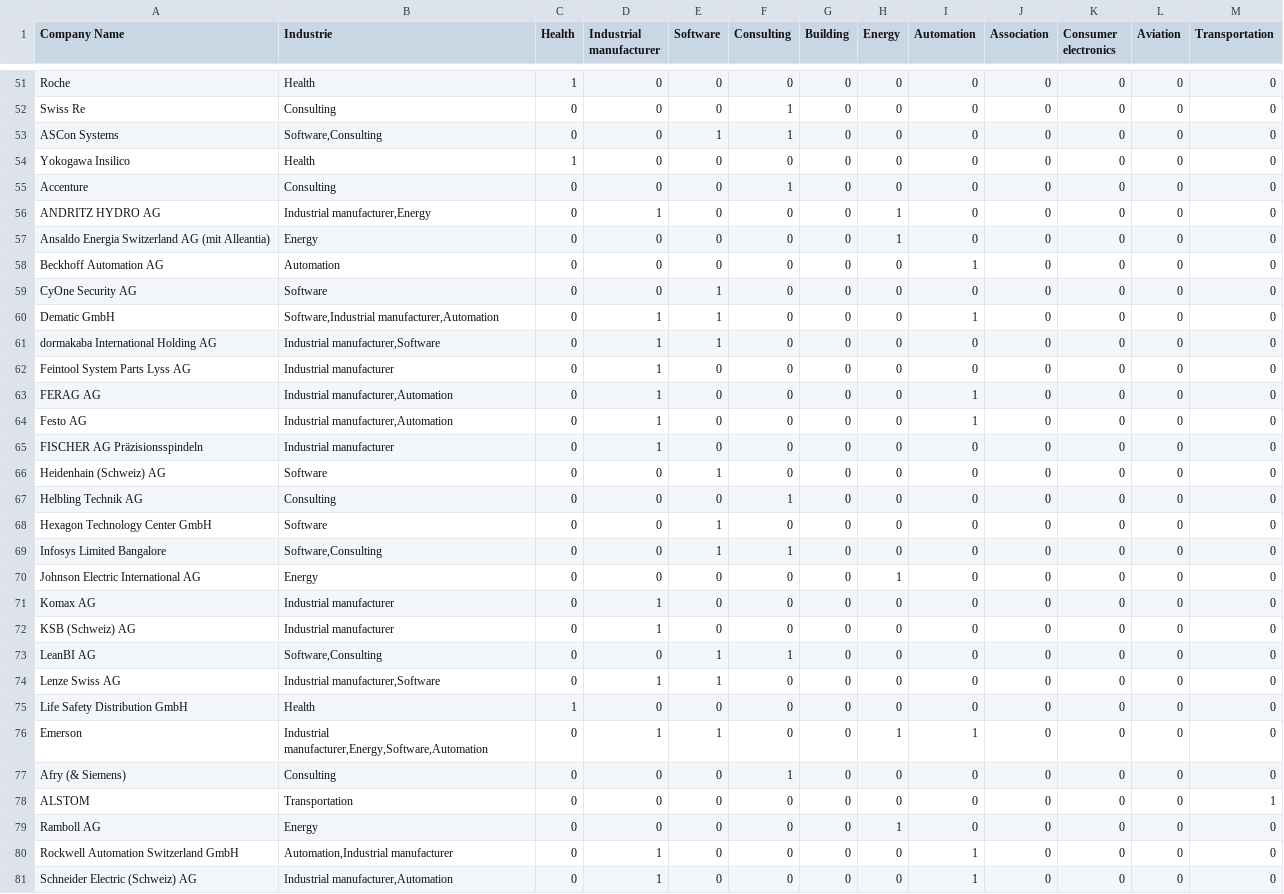
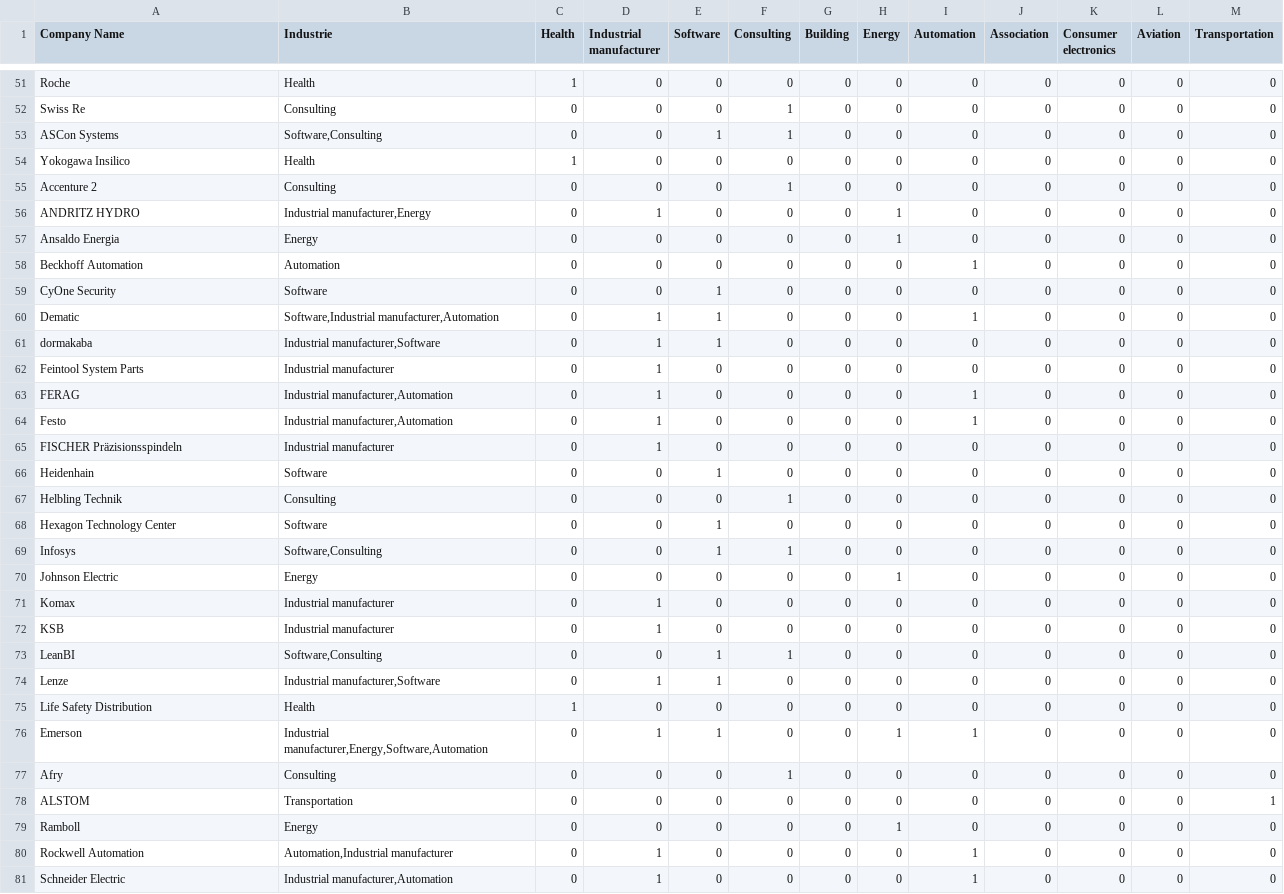
Before and after one commit to lukasSchweiger/industrial-twin-definitions, a CSV file: Export_DT_Tags_Industry.csv, drawn as a sheet; only a part is shown, gaps mark what is left out; the diff covers the shown part only.

Commit message:
shortening company names
shortening of company names to improve plotability

```diff
--- a/Export_DT_Tags_Industry.csv
+++ b/Export_DT_Tags_Industry.csv
@@ -54,28 +54,28 @@ ASCon Systems;Software,Consulting;0;0;1;1;0;0;0;0;0;0;0
 Yokogawa Insilico;Health;1;0;0;0;0;0;0;0;0;0;0
-Accenture;Consulting;0;0;0;1;0;0;0;0;0;0;0
-ANDRITZ HYDRO AG;Industrial manufacturer,Energy;0;1;0;0;0;1;0;0;0;0;0
-Ansaldo Energia Switzerland AG (mit Alleantia);Energy;0;0;0;0;0;1;0;0;0;0;0
-Beckhoff Automation AG;Automation;0;0;0;0;0;0;1;0;0;0;0
-CyOne Security AG;Software;0;0;1;0;0;0;0;0;0;0;0
-Dematic GmbH;Software,Industrial manufacturer,Automation;0;1;1;0;0;0;1;0;0;0;0
-dormakaba International Holding AG;Industrial manufacturer,Software;0;1;1;0;0;0;0;0;0;0;0
-Feintool System Parts Lyss AG;Industrial manufacturer;0;1;0;0;0;0;0;0;0;0;0
-FERAG AG;Industrial manufacturer,Automation;0;1;0;0;0;0;1;0;0;0;0
-Festo AG;Industrial manufacturer,Automation;0;1;0;0;0;0;1;0;0;0;0
-FISCHER AG Präzisionsspindeln;Industrial manufacturer;0;1;0;0;0;0;0;0;0;0;0
-Heidenhain (Schweiz) AG;Software;0;0;1;0;0;0;0;0;0;0;0
-Helbling Technik AG;Consulting;0;0;0;1;0;0;0;0;0;0;0
-Hexagon Technology Center GmbH;Software;0;0;1;0;0;0;0;0;0;0;0
-Infosys Limited Bangalore;Software,Consulting;0;0;1;1;0;0;0;0;0;0;0
-Johnson Electric International AG;Energy;0;0;0;0;0;1;0;0;0;0;0
-Komax AG;Industrial manufacturer;0;1;0;0;0;0;0;0;0;0;0
-KSB (Schweiz) AG;Industrial manufacturer;0;1;0;0;0;0;0;0;0;0;0
-LeanBI AG;Software,Consulting;0;0;1;1;0;0;0;0;0;0;0
-Lenze Swiss AG;Industrial manufacturer,Software;0;1;1;0;0;0;0;0;0;0;0
-Life Safety Distribution GmbH;Health;1;0;0;0;0;0;0;0;0;0;0
+Accenture 2;Consulting;0;0;0;1;0;0;0;0;0;0;0
+ANDRITZ HYDRO;Industrial manufacturer,Energy;0;1;0;0;0;1;0;0;0;0;0
+Ansaldo Energia;Energy;0;0;0;0;0;1;0;0;0;0;0
+Beckhoff Automation;Automation;0;0;0;0;0;0;1;0;0;0;0
+CyOne Security;Software;0;0;1;0;0;0;0;0;0;0;0
+Dematic;Software,Industrial manufacturer,Automation;0;1;1;0;0;0;1;0;0;0;0
+dormakaba;Industrial manufacturer,Software;0;1;1;0;0;0;0;0;0;0;0
+Feintool System Parts;Industrial manufacturer;0;1;0;0;0;0;0;0;0;0;0
+FERAG;Industrial manufacturer,Automation;0;1;0;0;0;0;1;0;0;0;0
+Festo;Industrial manufacturer,Automation;0;1;0;0;0;0;1;0;0;0;0
+FISCHER Präzisionsspindeln;Industrial manufacturer;0;1;0;0;0;0;0;0;0;0;0
+Heidenhain;Software;0;0;1;0;0;0;0;0;0;0;0
+Helbling Technik;Consulting;0;0;0;1;0;0;0;0;0;0;0
+Hexagon Technology Center;Software;0;0;1;0;0;0;0;0;0;0;0
+Infosys;Software,Consulting;0;0;1;1;0;0;0;0;0;0;0
+Johnson Electric;Energy;0;0;0;0;0;1;0;0;0;0;0
+Komax;Industrial manufacturer;0;1;0;0;0;0;0;0;0;0;0
+KSB;Industrial manufacturer;0;1;0;0;0;0;0;0;0;0;0
+LeanBI;Software,Consulting;0;0;1;1;0;0;0;0;0;0;0
+Lenze;Industrial manufacturer,Software;0;1;1;0;0;0;0;0;0;0;0
+Life Safety Distribution;Health;1;0;0;0;0;0;0;0;0;0;0
 Emerson;Industrial manufacturer,Energy,Software,Automation;0;1;1;0;0;1;1;0;0;0;0
-Afry (& Siemens);Consulting;0;0;0;1;0;0;0;0;0;0;0
+Afry;Consulting;0;0;0;1;0;0;0;0;0;0;0
 ALSTOM;Transportation;0;0;0;0;0;0;0;0;0;0;1
-Ramboll AG;Energy;0;0;0;0;0;1;0;0;0;0;0
-Rockwell Automation Switzerland GmbH;Automation,Industrial manufacturer;0;1;0;0;0;0;1;0;0;0;0
-Schneider Electric (Schweiz) AG;Industrial manufacturer,Automation;0;1;0;0;0;0;1;0;0;0;0
+Ramboll;Energy;0;0;0;0;0;1;0;0;0;0;0
+Rockwell Automation;Automation,Industrial manufacturer;0;1;0;0;0;0;1;0;0;0;0
+Schneider Electric;Industrial manufacturer,Automation;0;1;0;0;0;0;1;0;0;0;0
```
Also changed, not shown: 23 edited cells elsewhere in this file.
